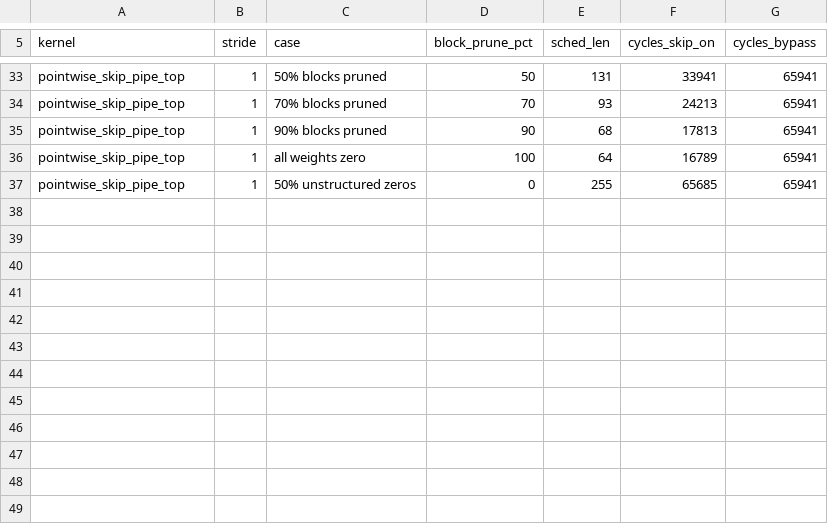
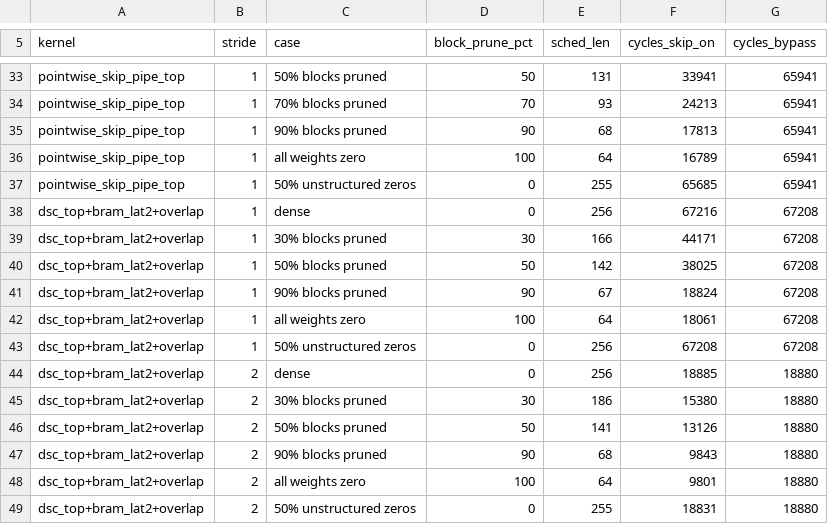
Before and after one commit to danieldaazn/eecs298-project, a CSV file: hls/compute/results/cosim_results.csv, drawn as a sheet; only a part is shown, gaps mark what is left out; the diff names each change by its address in the sheet, - before the commit and + after, or states it on an @@ line.

```diff
--- a/hls/compute/results/cosim_results.csv
+++ b/hls/compute/results/cosim_results.csv
+row 38: dsc_top+bram_lat2+overlap | 1 | dense | 0 | 256 | 67216 | 67208
+row 39: dsc_top+bram_lat2+overlap | 1 | 30% blocks pruned | 30 | 166 | 44171 | 67208
+row 40: dsc_top+bram_lat2+overlap | 1 | 50% blocks pruned | 50 | 142 | 38025 | 67208
+row 41: dsc_top+bram_lat2+overlap | 1 | 90% blocks pruned | 90 | 67 | 18824 | 67208
+row 42: dsc_top+bram_lat2+overlap | 1 | all weights zero | 100 | 64 | 18061 | 67208
+row 43: dsc_top+bram_lat2+overlap | 1 | 50% unstructured zeros | 0 | 256 | 67208 | 67208
+row 44: dsc_top+bram_lat2+overlap | 2 | dense | 0 | 256 | 18885 | 18880
+row 45: dsc_top+bram_lat2+overlap | 2 | 30% blocks pruned | 30 | 186 | 15380 | 18880
+row 46: dsc_top+bram_lat2+overlap | 2 | 50% blocks pruned | 50 | 141 | 13126 | 18880
+row 47: dsc_top+bram_lat2+overlap | 2 | 90% blocks pruned | 90 | 68 | 9843 | 18880
+row 48: dsc_top+bram_lat2+overlap | 2 | all weights zero | 100 | 64 | 9801 | 18880
+row 49: dsc_top+bram_lat2+overlap | 2 | 50% unstructured zeros | 0 | 255 | 18831 | 18880
```
Also changed, not shown: hls/compute/results/timing_results.csv, 5 other files.
